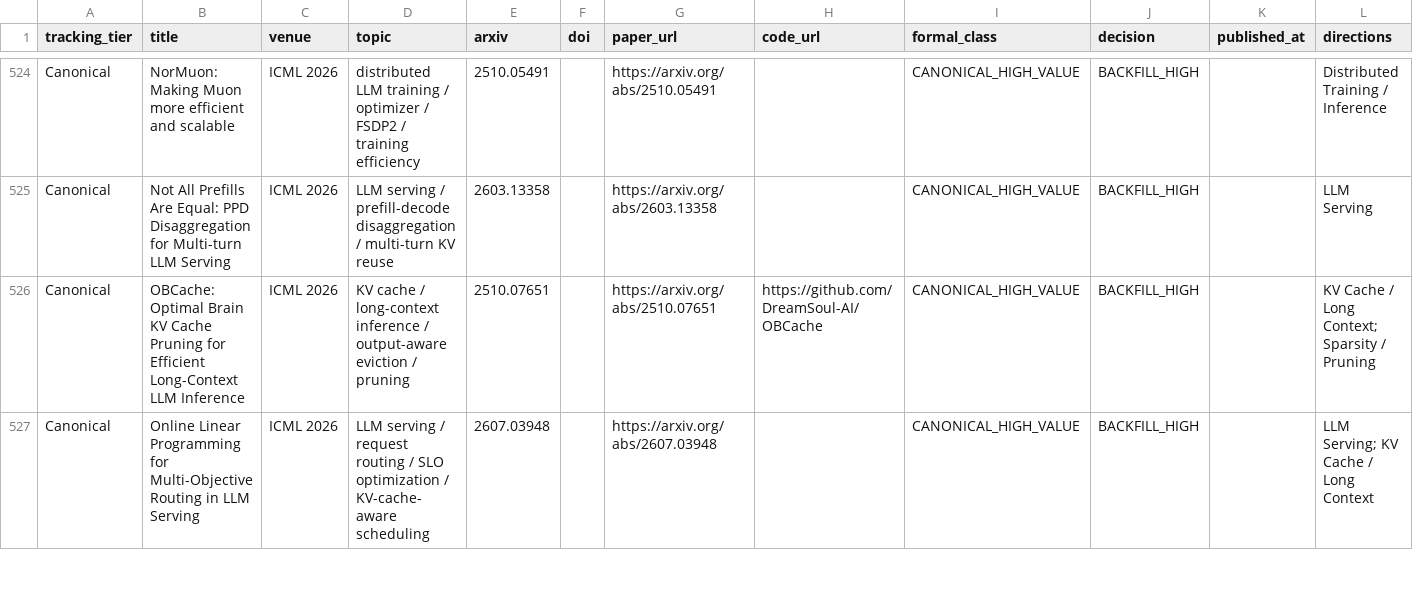
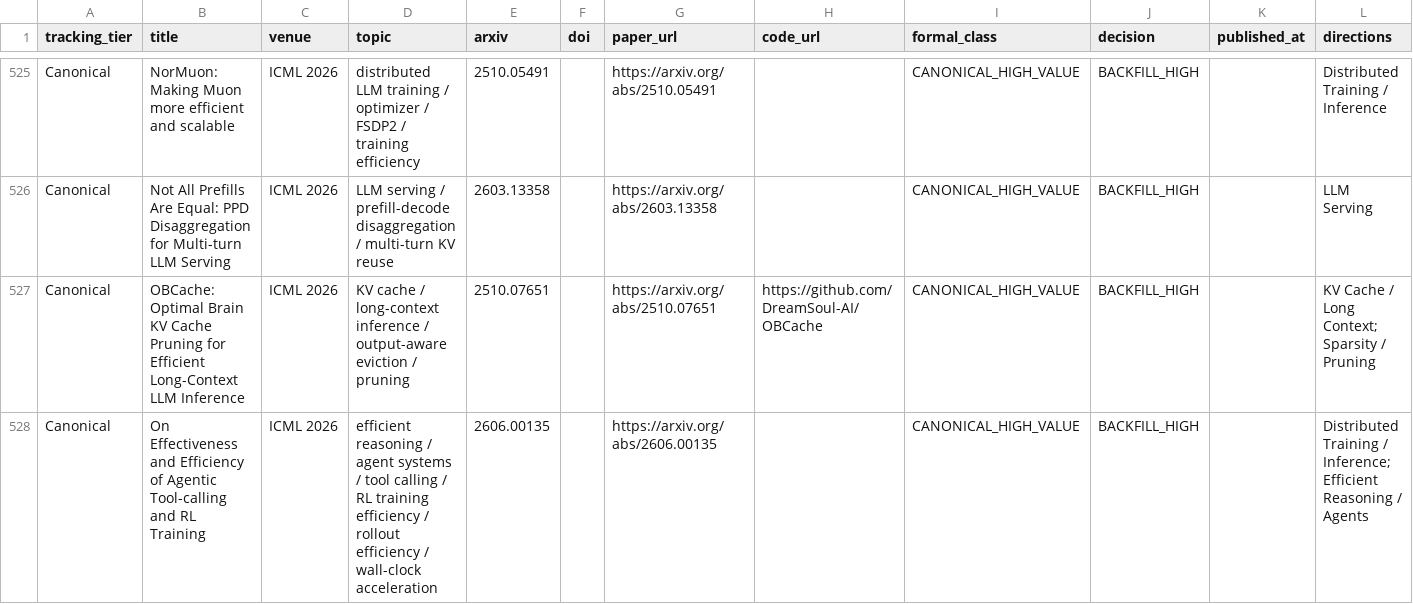
Before and after one commit to WangZhican/efficient-ml-landscape, a CSV file: data/papers.csv, drawn as a sheet; only a part is shown, gaps mark what is left out; the shorter side is filled out with more unchanged rows; the diff covers the shown part only.

```diff
--- a/data/papers.csv
+++ b/data/papers.csv
@@ -526 +527,2 @@ Canonical,Not All Prefills Are Equal: PPD Disaggregation for Multi-turn LLM Serv
 Canonical,OBCache: Optimal Brain KV Cache Pruning for Efficient Long-Context LLM Inference,ICML 2026,KV cache / long-context inference / output-aware eviction / pruning,2510.07651,,https://arxiv.org/abs/2510.07651,https://github.com/DreamSoul-AI/OBCache,CANONICAL_HIGH_VALUE,BACKFILL_HIGH,,KV Cache / Long Context; Sparsity / Pruning
+Canonical,On Effectiveness and Efficiency of Agentic Tool-calling and RL Training,ICML 2026,efficient reasoning / agent systems / tool calling / RL training efficiency / rollout efficiency / wall-clock acceleration,2606.00135,,https://arxiv.org/abs/2606.00135,,CANONICAL_HIGH_VALUE,BACKFILL_HIGH,,Distributed Training / Inference; Efficient Reasoning / Agents
```
Also changed, not shown: 2 added rows elsewhere in this file, data/classical.csv, 13 other files.
